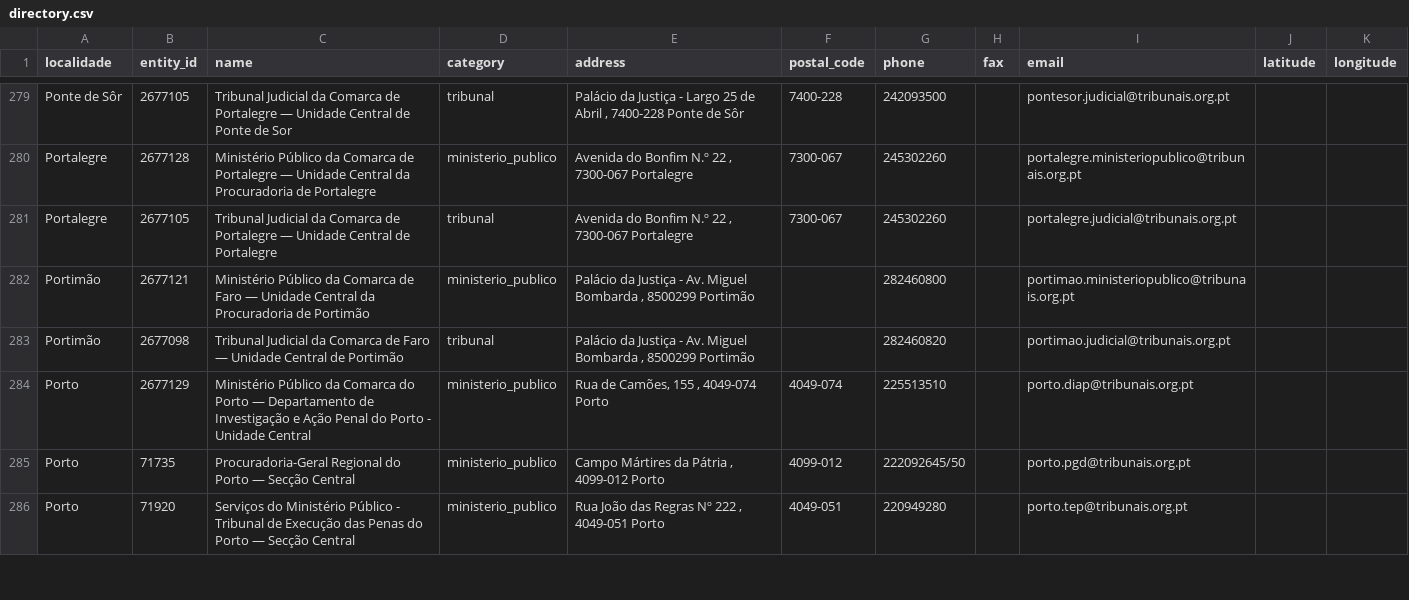
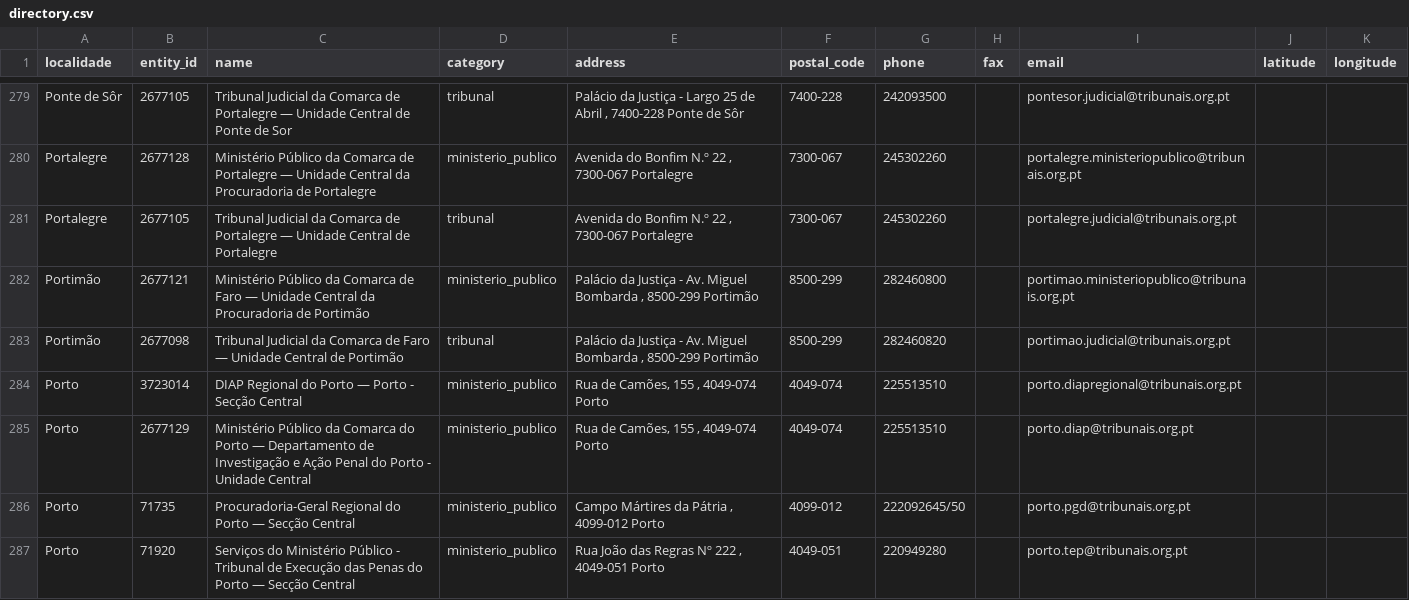
Before and after one commit to promulga/data-pt-justice-directory, a CSV file: data/directory.csv, drawn as a sheet; only a part is shown, gaps mark what is left out; the diff covers the shown part only.

```diff
--- a/data/directory.csv
+++ b/data/directory.csv
@@ -281,4 +281,5 @@ Portalegre,2677128,Ministério Público da Comarca de Portalegre — Unidade Cen
 Portalegre,2677105,Tribunal Judicial da Comarca de Portalegre — Unidade Central de Portalegre,tribunal,"Avenida do Bonfim N.º 22 , 7300-067 Portalegre",7300-067,245302260,,portalegre.judicial@tribunais.org.pt,,
-Portimão,2677121,Ministério Público da Comarca de Faro — Unidade Central da Procuradoria de Portimão,ministerio_publico,"Palácio da Justiça - Av. Miguel Bombarda , 8500299 Portimão",,282460800,,portimao.ministeriopublico@tribunais.org.pt,,
-Portimão,2677098,Tribunal Judicial da Comarca de Faro — Unidade Central de Portimão,tribunal,"Palácio da Justiça - Av. Miguel Bombarda , 8500299 Portimão",,282460820,,portimao.judicial@tribunais.org.pt,,
+Portimão,2677121,Ministério Público da Comarca de Faro — Unidade Central da Procuradoria de Portimão,ministerio_publico,"Palácio da Justiça - Av. Miguel Bombarda , 8500-299 Portimão",8500-299,282460800,,portimao.ministeriopublico@tribunais.org.pt,,
+Portimão,2677098,Tribunal Judicial da Comarca de Faro — Unidade Central de Portimão,tribunal,"Palácio da Justiça - Av. Miguel Bombarda , 8500-299 Portimão",8500-299,282460820,,portimao.judicial@tribunais.org.pt,,
+Porto,3723014,DIAP Regional do Porto — Porto - Secção Central,ministerio_publico,"Rua de Camões, 155 , 4049-074 Porto",4049-074,225513510,,porto.diapregional@tribunais.org.pt,,
 Porto,2677129,Ministério Público da Comarca do Porto — Departamento de Investigação e Ação Penal do Porto - Unidade Central,ministerio_publico,"Rua de Camões, 155 , 4049-074 Porto",4049-074,225513510,,porto.diap@tribunais.org.pt,,
```
Also changed, not shown: 7 moved rows and 8 edited cells elsewhere in this file, data/julgados_paz.csv, 2 other files.
